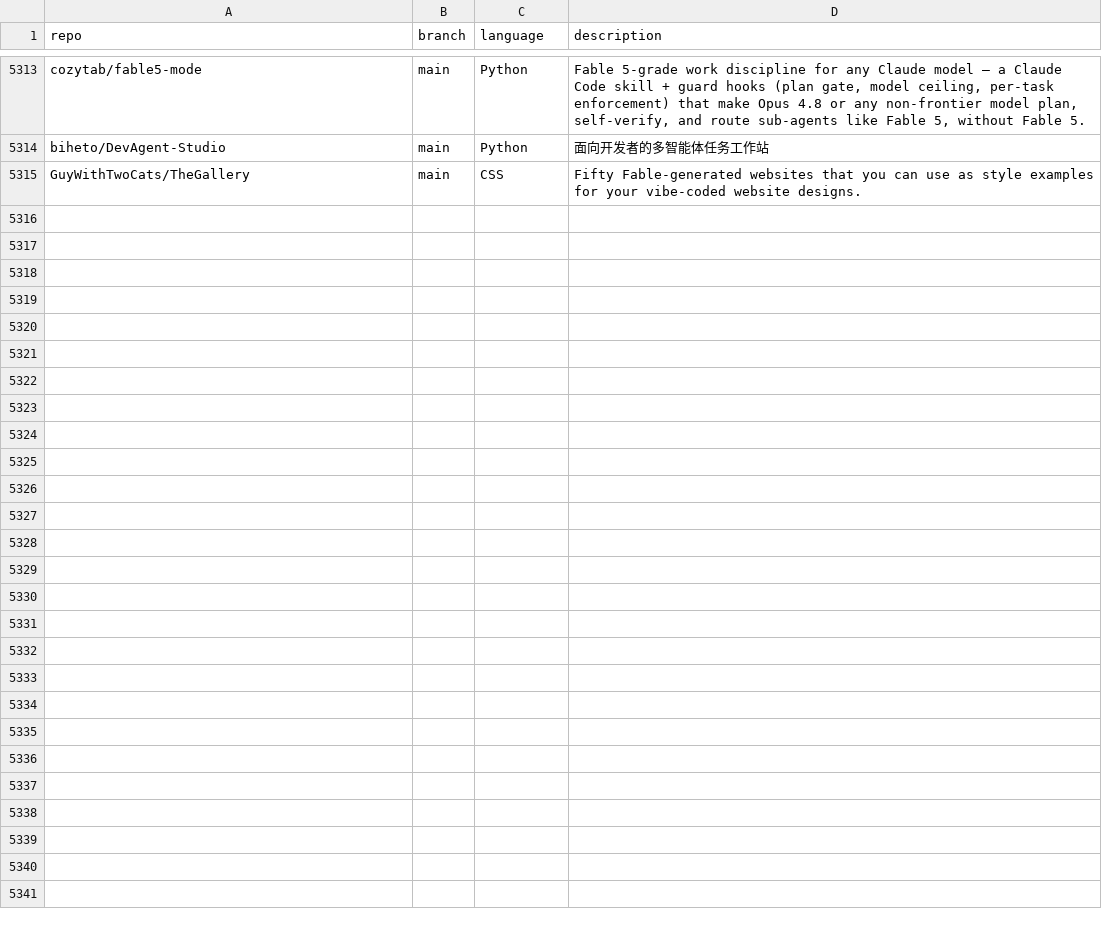
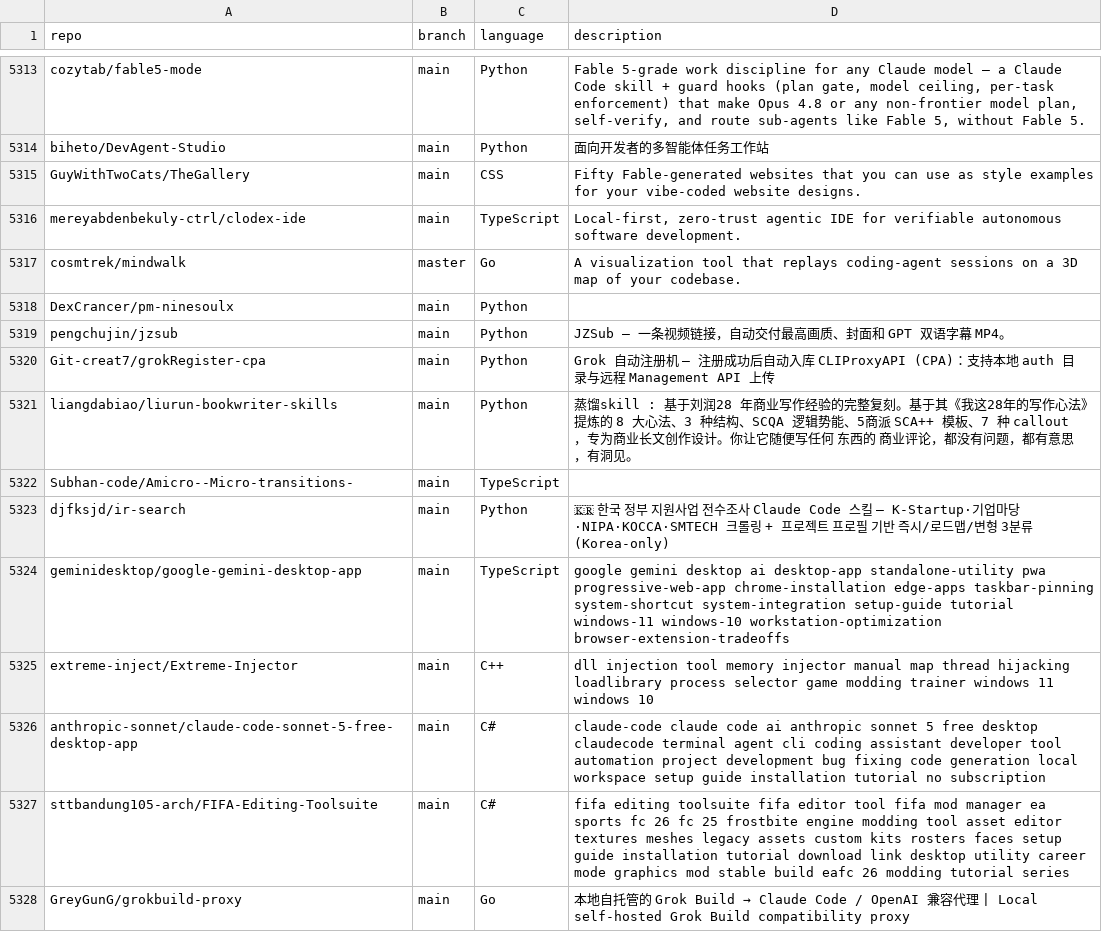
Before and after one commit to hedashuaibi/ct-githubtree-fbf8a93b, a CSV file: _data/repositories.csv, drawn as a sheet; only a part is shown, gaps mark what is left out; the diff covers the shown part only.

Commit message:
chore: added 26 new repos

```diff
--- a/_data/repositories.csv
+++ b/_data/repositories.csv
@@ -5315 +5315,14 @@ biheto/DevAgent-Studio,main,Python,"面向开发者的多智能体任务工作
 GuyWithTwoCats/TheGallery,main,CSS,"Fifty Fable-generated websites that you can use as style examples for your vibe-coded website designs."
+mereyabdenbekuly-ctrl/clodex-ide,main,TypeScript,"Local-first, zero-trust agentic IDE for verifiable autonomous software development."
+cosmtrek/mindwalk,master,Go,"A visualization tool that replays coding-agent sessions on a 3D map of your codebase."
+DexCrancer/pm-ninesoulx,main,Python,""
+pengchujin/jzsub,main,Python,"JZSub — 一条视频链接，自动交付最高画质、封面和 GPT 双语字幕 MP4。"
+Git-creat7/grokRegister-cpa,main,Python,"Grok 自动注册机 — 注册成功后自动入库 CLIProxyAPI (CPA)：支持本地 auth 目录与远程 Management API 上传"
+liangdabiao/liurun-bookwriter-skills,main,Python,"蒸馏skill : 基于刘润28 年商业写作经验的完整复刻。基于其《我这28年的写作心法》提炼的 8 大心法、3 种结构、SCQA 逻辑势能、5商派 SCA++ 模板、7 种 callout，专为商业长文创作设计。你让它随便写任何 东西的 商业评论，都没有问题，都有意思，有洞见。"
+Subhan-code/Amicro--Micro-transitions-,main,TypeScript,""
+djfksjd/ir-search,main,Python,"🇰🇷 한국 정부 지원사업 전수조사 Claude Code 스킬 — K-Startup·기업마당·NIPA·KOCCA·SMTECH 크롤링 + 프로젝트 프로필 기반 즉시/로드맵/변형 3분류 (Korea-only)"
+geminidesktop/google-gemini-desktop-app,main,TypeScript,"google gemini desktop ai desktop-app standalone-utility pwa progressive-web-app chrome-installation edge-apps taskbar-pinning system-shortcut system-integration setup-guide tutorial windows-11 windows-10 workstation-optimization browser-extension-tradeoffs"
+extreme-inject/Extreme-Injector,main,C++,"dll injection tool memory injector manual map thread hijacking loadlibrary process selector game modding trainer windows 11 windows 10"
+anthropic-sonnet/claude-code-sonnet-5-free-desktop-app,main,C#,"claude-code claude code ai anthropic sonnet 5 free desktop claudecode terminal agent cli coding assistant developer tool automation project development bug fixing code generation local workspace setup guide installation tutorial no subscription"
+sttbandung105-arch/FIFA-Editing-Toolsuite,main,C#,"fifa editing toolsuite fifa editor tool fifa mod manager ea sports fc 26 fc 25 frostbite engine modding tool asset editor textures meshes legacy assets custom kits rosters faces setup guide installation tutorial download link desktop utility career mode graphics mod stable build eafc 26 modding tutorial series"
+GreyGunG/grokbuild-proxy,main,Go,"本地自托管的 Grok Build → Claude Code / OpenAI 兼容代理 | Local self-hosted Grok Build compatibility proxy"
```
Also changed, not shown: 13 added rows elsewhere in this file.
